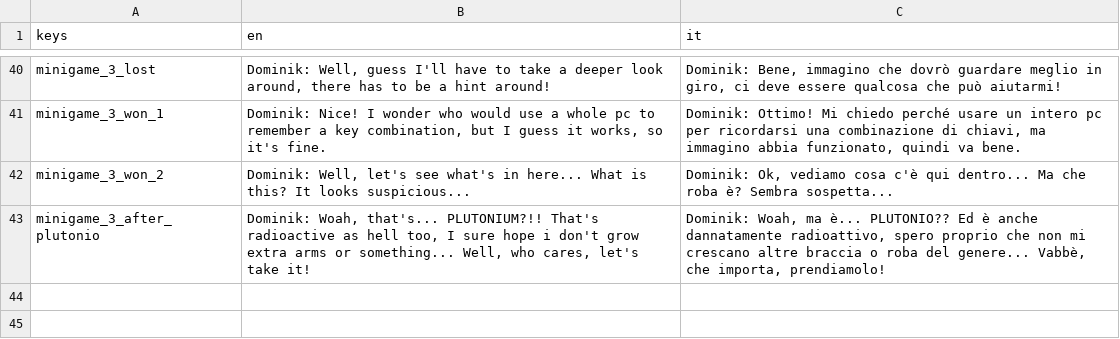
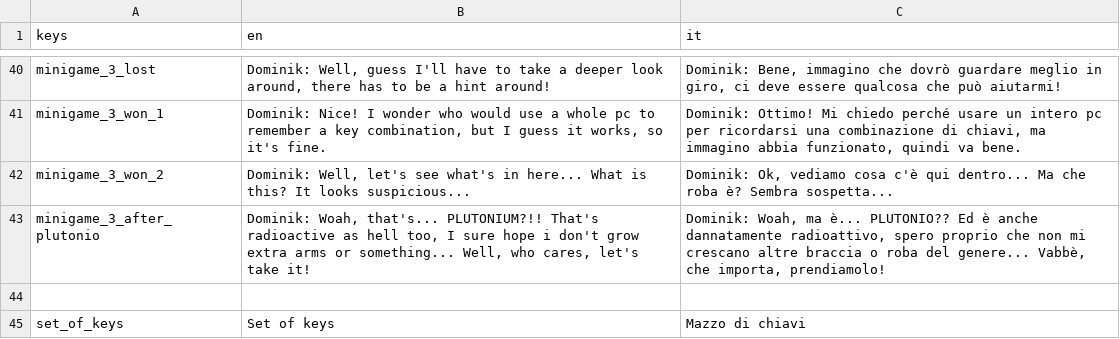
Before and after one commit to cristian-tentella/enigma-gioco, a CSV file: localization/dialogue/dialogues.csv, drawn as a sheet; only a part is shown, gaps mark what is left out; the diff names each change by its address in the sheet, - before the commit and + after, or states it on an @@ line.

```diff
--- a/localization/dialogue/dialogues.csv
+++ b/localization/dialogue/dialogues.csv
+row 44: (empty)
+row 45: set_of_keys | Set of keys | Mazzo di chiavi
```
Also changed, not shown: 4 other files.
